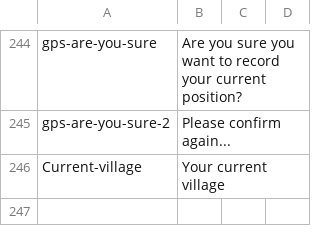
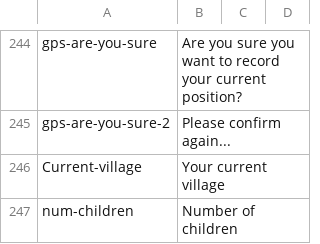
Before and after one commit to nebogeo/symbai, a CSV file: translations.csv, drawn as a sheet; only a part is shown, gaps mark what is left out.

Commit message:
explicit number of children in household

```diff
--- a/translations.csv
+++ b/translations.csv
@@ -246 +246,2 @@
 "Current-village","Your current village",,,
+"num-children","Number of children",,,
```
Also changed, not shown: 3 other files.
